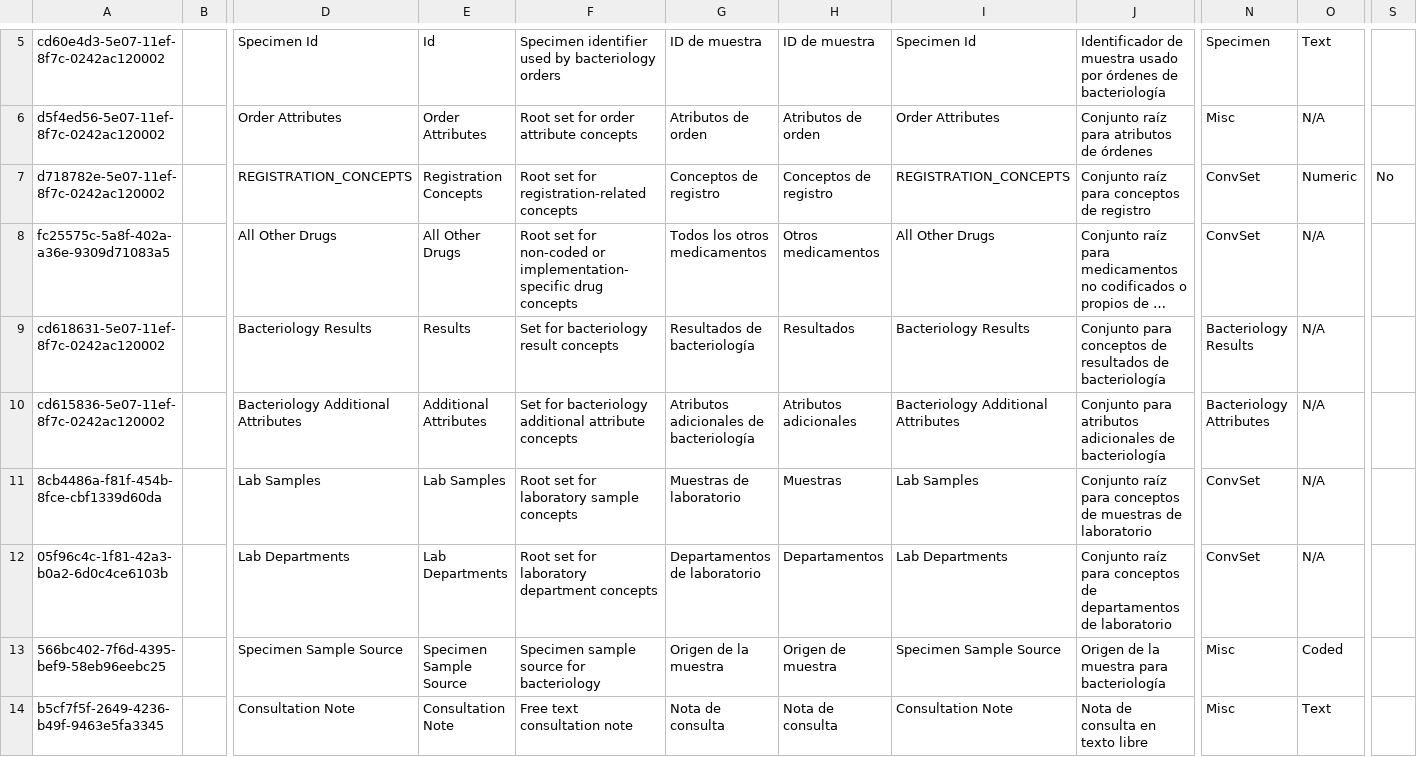
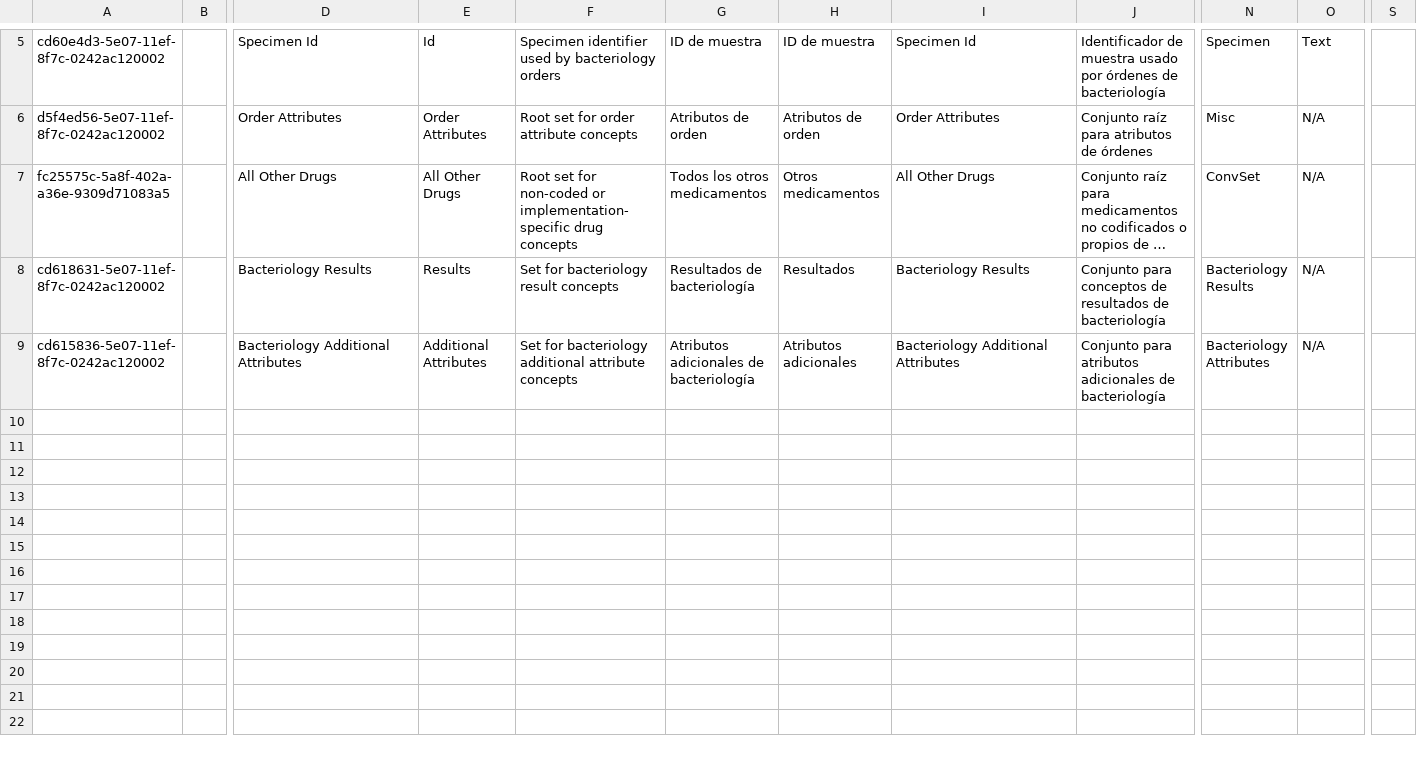
Before and after one commit to healthmeshchile/standard-config, a CSV file: masterdata/configuration/concepts/healthmesh_root_concepts.csv, drawn as a sheet; only a part is shown, gaps mark what is left out; long unchanged cells end in …; rows hold the shown columns only; the diff names each change by its address in the sheet, - before the commit and + after, or states it on an @@ line.

```diff
--- a/masterdata/configuration/concepts/healthmesh_root_concepts.csv
+++ b/masterdata/configuration/concepts/healthmesh_root_concepts.csv
-row 7: d718782e-5e07-11ef-8f7c-0242ac120002 |  | REGISTRATION_CONCEPTS | Registration Concepts | Root set for registration-related concepts | Conceptos de registro | Conceptos de registro | REGISTRATION_CONCEPTS | Conjunto raíz para conceptos de registro | ConvSet | Numeric | No
-row 11: 8cb4486a-f81f-454b-8fce-cbf1339d60da |  | Lab Samples | Lab Samples | Root set for laboratory sample concepts | Muestras de laboratorio | Muestras | Lab Samples | Conjunto raíz para conceptos de muestras de laboratorio | ConvSet | N/A
-row 12: 05f96c4c-1f81-42a3-b0a2-6d0c4ce6103b |  | Lab Departments | Lab Departments | Root set for laboratory department concepts | Departamentos de laboratorio | Departamentos | Lab Departments | Conjunto raíz para conceptos de departamentos de laboratorio | ConvSet | N/A
-row 13: 566bc402-7f6d-4395-bef9-58eb96eebc25 |  | Specimen Sample Source | Specimen Sample Source | Specimen sample source for bacteriology | Origen de la muestra | Origen de muestra | Specimen Sample Source | Origen de la muestra para bacteriología | Misc | Coded
-row 14: b5cf7f5f-2649-4236-b49f-9463e5fa3345 |  | Consultation Note | Consultation Note | Free text consultation note | Nota de consulta | Nota de consulta | Consultation Note | Nota de consulta en texto libre | Misc | Text
```
Also changed, not shown: masterdata/configuration/concepts/fhir2Extension.csv.
